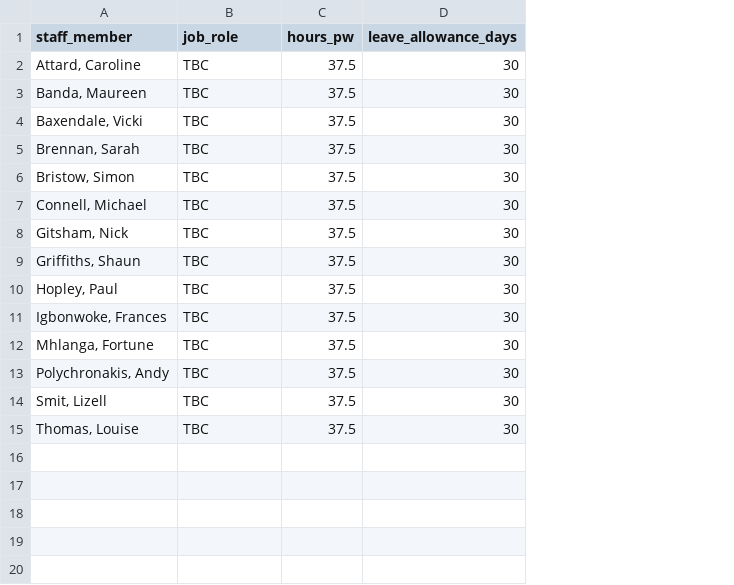
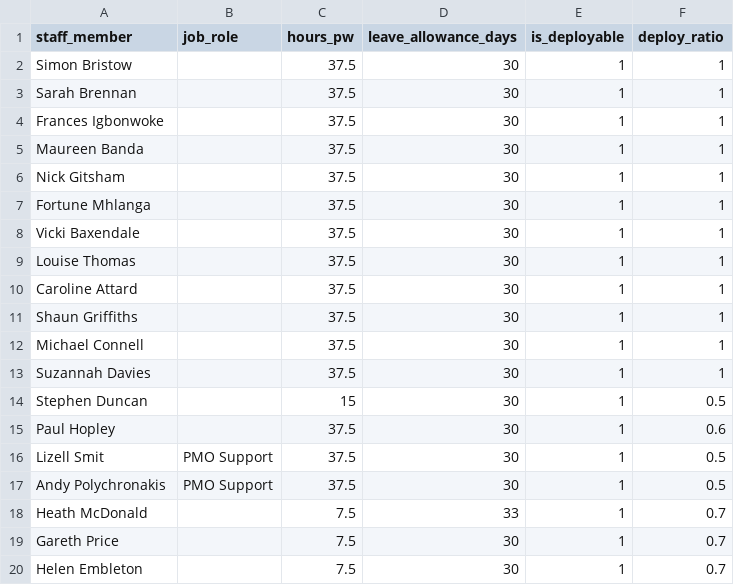
Before and after one commit to MightyAtom220474/girft_res_app, a CSV file: .streamlit/staff_list.csv, drawn as a sheet; only a part is shown; removed rows and columns are numbered as before the commit, all else as after; the diff covers the shown part only; the diff names each change by its address in the sheet, - before the commit and + after, or states it on an @@ line.

Commit message:
CSV: staff list updated

```diff
--- a/.streamlit/staff_list.csv
+++ b/.streamlit/staff_list.csv
+column E (is_deployable), row 3: 1; row 5: 1; row 8: 1; rows 10-13: all 1; rows 15-17: all 1
+column F (deploy_ratio), row 3: 1; row 5: 1; row 8: 1; rows 10-13: all 1; rows 15-17: 0.6 | 0.5 | 0.5
+row 2: Simon Bristow |  | 37.5 | 30 | 1 | 1
-A3 (staff_member): Attard, Caroline
+A3 (staff_member): Sarah Brennan
-B3 (job_role): TBC
+B3 (job_role): (empty)
+row 4: Frances Igbonwoke |  | 37.5 | 30 | 1 | 1
-A5 (staff_member): Banda, Maureen
+A5 (staff_member): Maureen Banda
-B5 (job_role): TBC
+B5 (job_role): (empty)
+row 6: Nick Gitsham |  | 37.5 | 30 | 1 | 1
+row 7: Fortune Mhlanga |  | 37.5 | 30 | 1 | 1
-A8 (staff_member): Baxendale, Vicki
+A8 (staff_member): Vicki Baxendale
-B8 (job_role): TBC
+B8 (job_role): (empty)
+row 9: Louise Thomas |  | 37.5 | 30 | 1 | 1
-A10 (staff_member): Brennan, Sarah
+A10 (staff_member): Caroline Attard
-B10:B12 (job_role): TBC
+B10:B12 (job_role): (empty)
-A11 (staff_member): Bristow, Simon
+A11 (staff_member): Shaun Griffiths
-A12 (staff_member): Connell, Michael
+A12 (staff_member): Michael Connell
-row 8: Gitsham, Nick | TBC | 37.5 | 30
-A13 (staff_member): Griffiths, Shaun
+A13 (staff_member): Suzannah Davies
-B13 (job_role): TBC
+B13 (job_role): (empty)
+row 14: Stephen Duncan |  | 15 | 30 | 1 | 0.5
-A15 (staff_member): Hopley, Paul
+A15 (staff_member): Paul Hopley
-B15 (job_role): TBC
+B15 (job_role): (empty)
-row 11: Igbonwoke, Frances | TBC | 37.5 | 30
-row 12: Mhlanga, Fortune | TBC | 37.5 | 30
-row 13: Polychronakis, Andy | TBC | 37.5 | 30
-A16 (staff_member): Smit, Lizell
+A16 (staff_member): Lizell Smit
-B16:B17 (job_role): TBC
+B16:B17 (job_role): PMO Support
-A17 (staff_member): Thomas, Louise
+A17 (staff_member): Andy Polychronakis
+row 18: Heath McDonald |  | 7.5 | 33 | 1 | 0.7
+row 19: Gareth Price |  | 7.5 | 30 | 1 | 0.7
+row 20: Helen Embleton |  | 7.5 | 30 | 1 | 0.7
```
Also changed, not shown: 5 added rows elsewhere in this file.
